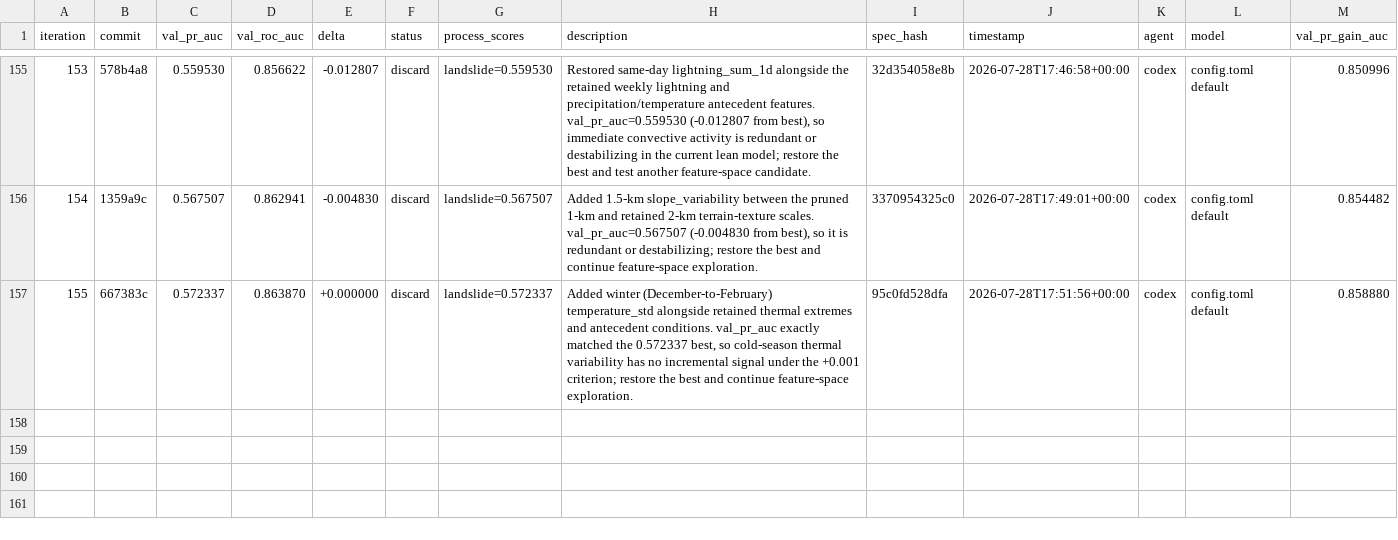
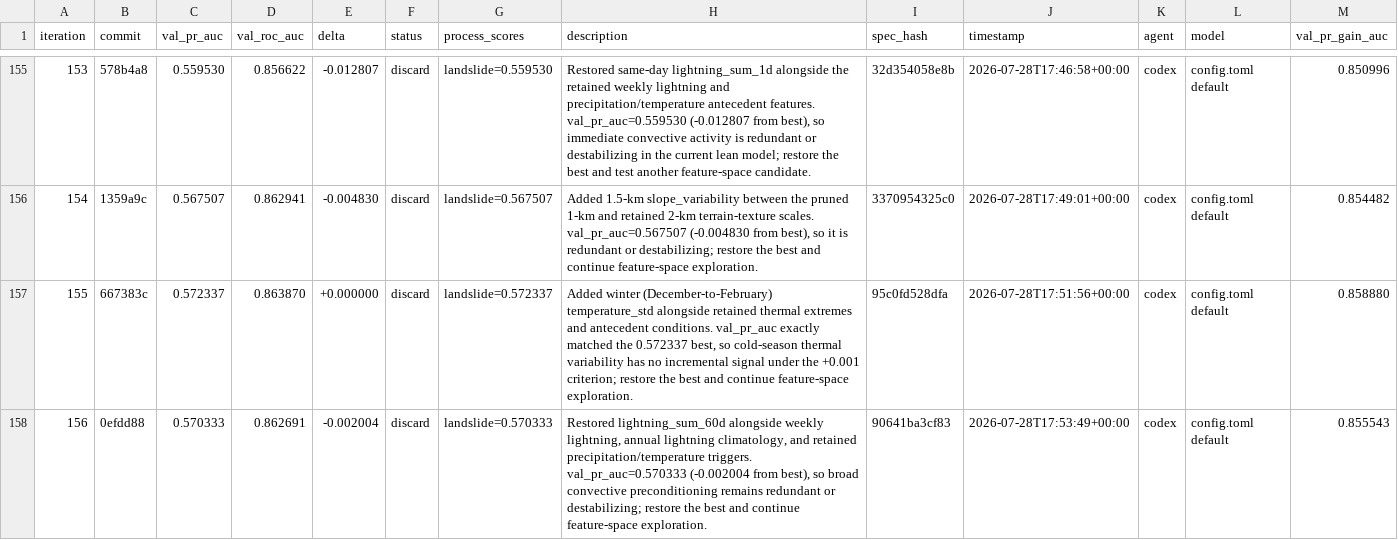
Before and after one commit to alexandredunant/autosearch_lab, a TSV file: artifacts/experiments/experiments.tsv, drawn as a sheet; only a part is shown, gaps mark what is left out; the diff names each change by its address in the sheet, - before the commit and + after, or states it on an @@ line.

Commit message:
log experiment 156: val_pr_auc 0.570333 (discard, 60-day lightning)

```diff
--- a/artifacts/experiments/experiments.tsv
+++ b/artifacts/experiments/experiments.tsv
+row 158: 156 | 0efdd88 | 0.570333 | 0.862691 | -0.002004 | discard | landslide=0.570333 | Restored lightning_sum_60d alongside weekly lightning, annual lightning climatology, and retained precipitation/temperature triggers. val_pr_auc=0.570333 (-0.002004 from best), so broad convective preconditioning remains redundant or destabilizing; restore the best and continue feature-space exploration. | 90641ba3cf83 | 2026-07-28T17:53:49+00:00 | codex | config.toml default | 0.855543
```
